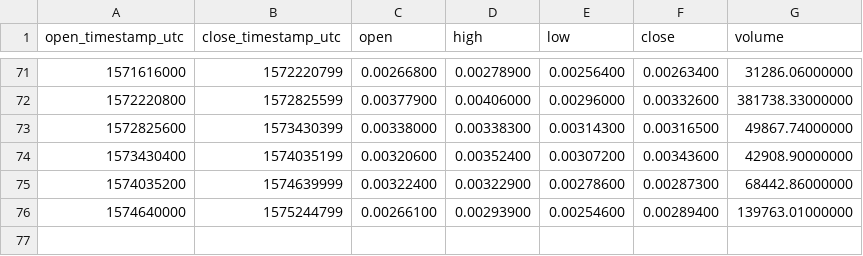
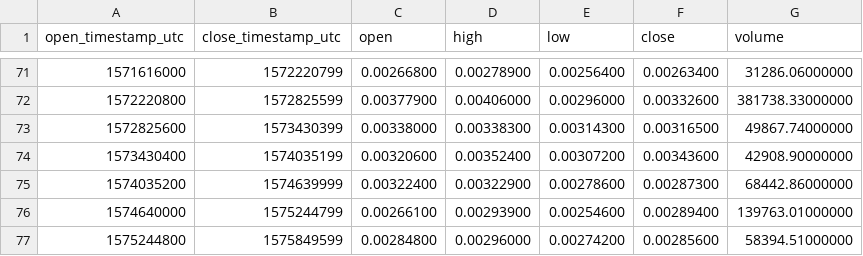
Before and after one commit to cryptobigbro/binance-NASETH, a CSV file: binance-NASETH-1w.csv, drawn as a sheet; only a part is shown, gaps mark what is left out; the diff names each change by its address in the sheet, - before the commit and + after, or states it on an @@ line.

```diff
--- a/binance-NASETH-1w.csv
+++ b/binance-NASETH-1w.csv
+row 77: 1575244800 | 1575849599 | 0.00284800 | 0.00296000 | 0.00274200 | 0.00285600 | 58394.51000000
```
Also changed, not shown: binance-NASETH-1d.csv, binance-NASETH-1h.csv.
